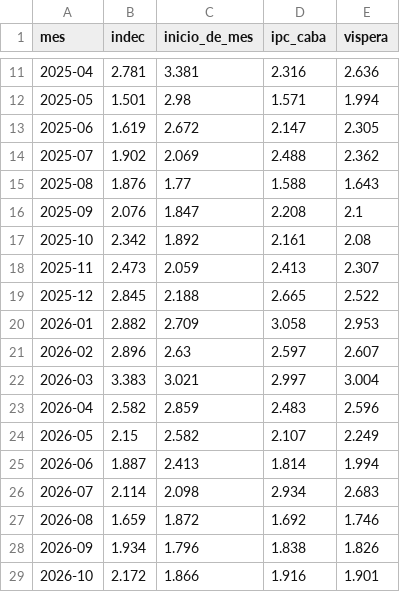
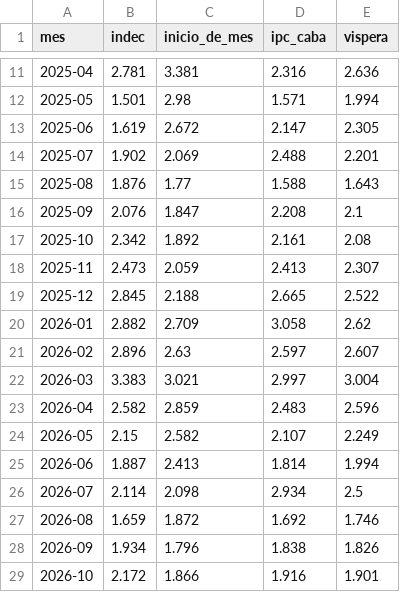
Before and after one commit to santirecco/ipc-nowcast, a CSV file: data/tablero/backtest.csv, drawn as a sheet; only a part is shown, gaps mark what is left out.

```diff
--- a/data/tablero/backtest.csv
+++ b/data/tablero/backtest.csv
@@ -13,3 +13,3 @@ mes,indec,inicio_de_mes,ipc_caba,vispera
 2025-06,1.619,2.672,2.147,2.305
-2025-07,1.902,2.069,2.488,2.362
+2025-07,1.902,2.069,2.488,2.201
 2025-08,1.876,1.77,1.588,1.643
@@ -19,3 +19,3 @@ mes,indec,inicio_de_mes,ipc_caba,vispera
 2025-12,2.845,2.188,2.665,2.522
-2026-01,2.882,2.709,3.058,2.953
+2026-01,2.882,2.709,3.058,2.62
 2026-02,2.896,2.63,2.597,2.607
@@ -25,3 +25,3 @@ mes,indec,inicio_de_mes,ipc_caba,vispera
 2026-06,1.887,2.413,1.814,1.994
-2026-07,2.114,2.098,2.934,2.683
+2026-07,2.114,2.098,2.934,2.5
 2026-08,1.659,1.872,1.692,1.746
```
Also changed, not shown: data/nowcast/backtest.csv, data/nowcast/historial.csv, 11 other files.
